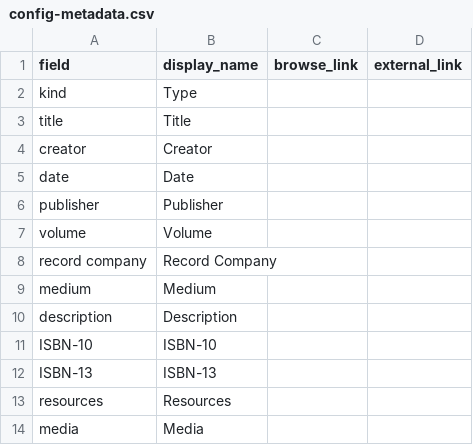
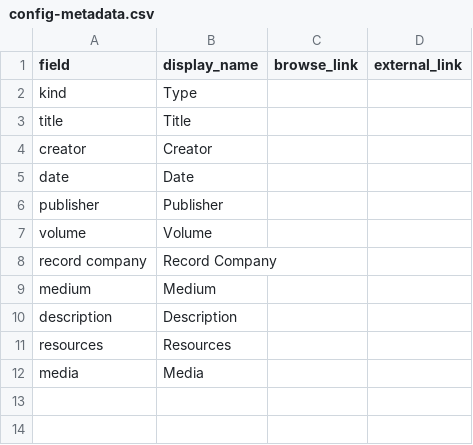
Before and after one commit to CMUTech4Society/collectionbuilder-gh, a CSV file: _data/config-metadata.csv, drawn as a sheet.

Commit message:
Update config-metadata.csv

```diff
--- a/_data/config-metadata.csv
+++ b/_data/config-metadata.csv
@@ -10,4 +10,2 @@ medium,Medium,
 description,Description,
-ISBN-10,ISBN-10,
-ISBN-13,ISBN-13,
 resources,Resources,
```
